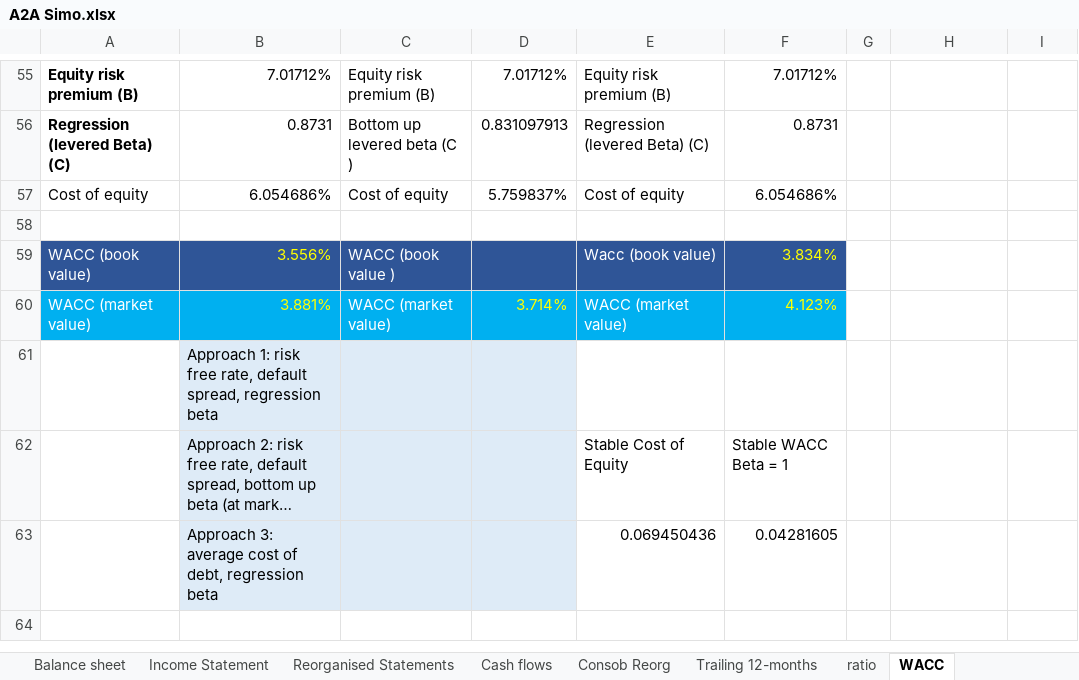
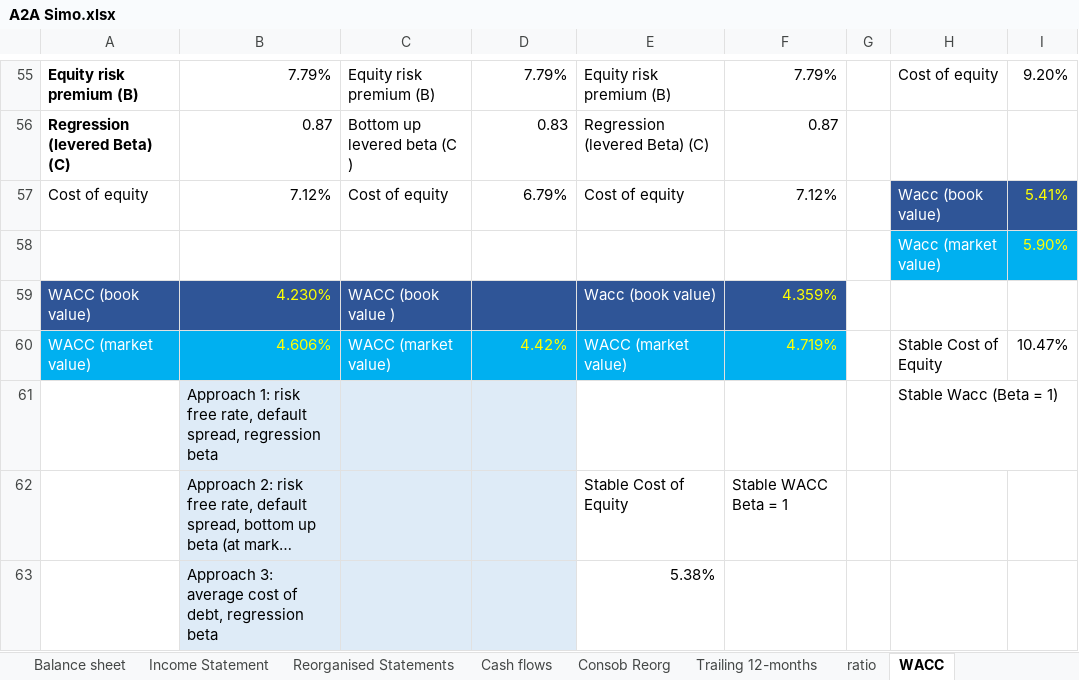
Before and after one commit to simonelucchesi/Corporate-project-, an Excel workbook: Project/Work in progress/A2A Simo.xlsx, sheet WACC, drawn as a sheet; only a part is shown, gaps mark what is left out; long unchanged cells end in …; values as stored, in another font and other column widths than the file's, no borders; removed rows and columns are numbered as before the commit, all else as after; the diff covers the shown part only; the diff names each change by its address in the sheet, - before the commit and + after, or states it on an @@ line.

```diff
--- a/Project/Work in progress/A2A Simo.xlsx (sheet WACC)
+++ b/Project/Work in progress/A2A Simo.xlsx (sheet WACC)
-B55: 7.01712%
+B55: 7.79%
-D55: 7.01712%
+D55: 7.79%
-F55: 7.01712%
+F55: 7.79%
-H55: (empty)
+H55: Cost of equity
-I55: (empty)
+I55: 9.20%
-B56: 0.8731
+B56: 0.87
-D56: 0.831097913
+D56: 0.83
-F56: 0.8731
+F56: 0.87
-B57: 6.054686%
+B57: 7.12%
-D57: 5.759837%
+D57: 6.79%
-F57: 6.054686%
+F57: 7.12%
-H57: (empty)
+H57: Wacc (book value)
-H57:I57 fill: none
+H57:I57 fill: #2F5597
-I57: (empty)
+I57: 5.41%
-row 58: (empty)
+row 58:  |  |  |  |  |  |  | Wacc (market value) | 5.90%
-H58:I58 fill: none
+H58:I58 fill: #00B0F0
-B59: 3.556%
+B59: 4.230%
-F59: 3.834%
+F59: 4.359%
-B60: 3.881%
+B60: 4.606%
-D60: 3.714%
+D60: 4.42%
-F60: 4.123%
+F60: 4.719%
-H60: (empty)
+H60: Stable Cost of Equity
-I60: (empty)
+I60: 10.47%
-H61: (empty)
+H61: Stable Wacc (Beta = 1)
-row 63:  | Approach 3: average cost of debt, regression beta |  |  | 0.069450436 | 0.04281605
+row 63:  | Approach 3: average cost of debt, regression beta |  |  | 5.38%
```
Also changed, not shown: 2 added rows, 2 removed rows and 44 edited cells elsewhere in this sheet, sheet Forecasts Simo, sheet Output forecasts simo, sheet Reorganised Statements, formulas that keep their value, charts or pictures.
